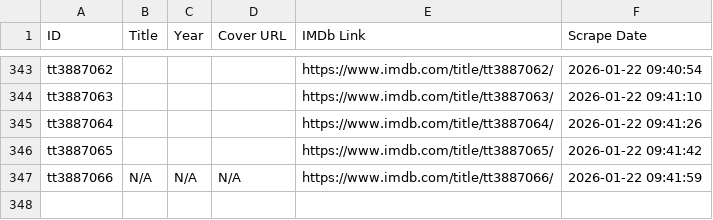
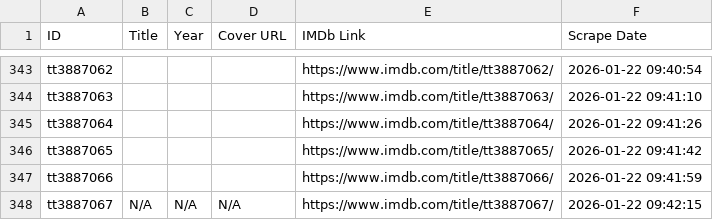
Before and after one commit to dizifun/Show, a CSV file: imdb_data.csv, drawn as a sheet; only a part is shown, gaps mark what is left out.

Commit message:
Yeni: tt3887067

```diff
--- a/imdb_data.csv
+++ b/imdb_data.csv
@@ -346,2 +346,3 @@ tt3887064,,,,https://www.imdb.com/title/tt3887064/,2026-01-22 09:41:26
 tt3887065,,,,https://www.imdb.com/title/tt3887065/,2026-01-22 09:41:42
-tt3887066,N/A,N/A,N/A,https://www.imdb.com/title/tt3887066/,2026-01-22 09:41:59
+tt3887066,,,,https://www.imdb.com/title/tt3887066/,2026-01-22 09:41:59
+tt3887067,N/A,N/A,N/A,https://www.imdb.com/title/tt3887067/,2026-01-22 09:42:15
```
